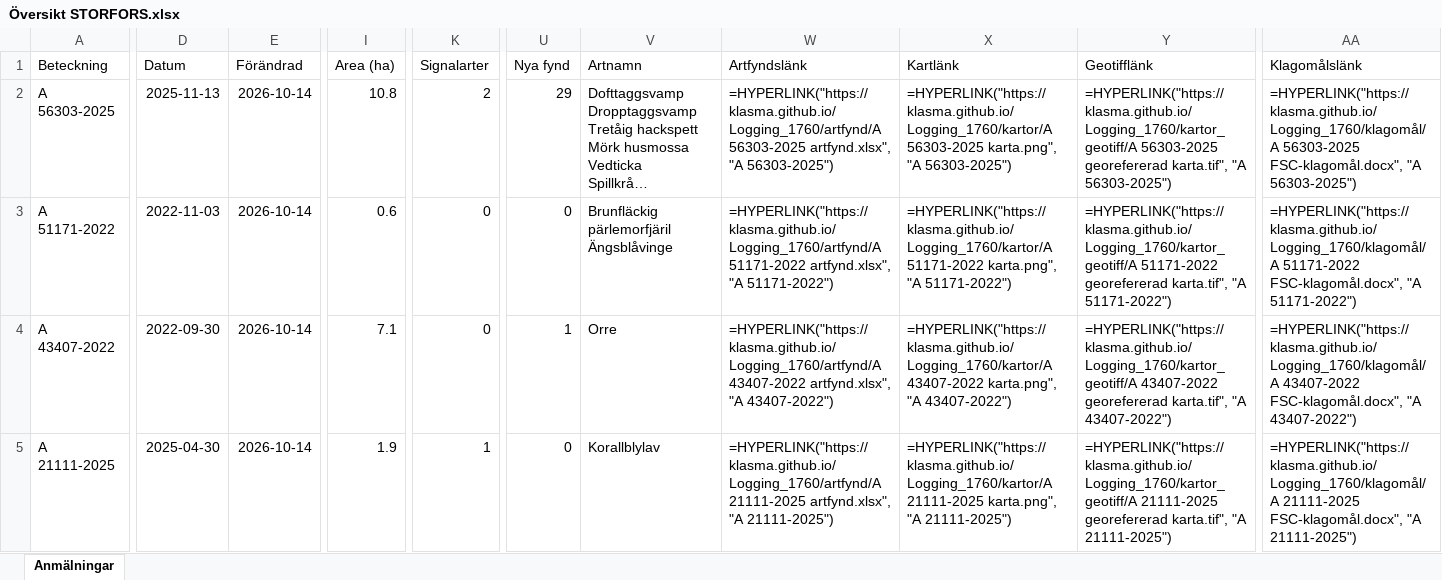
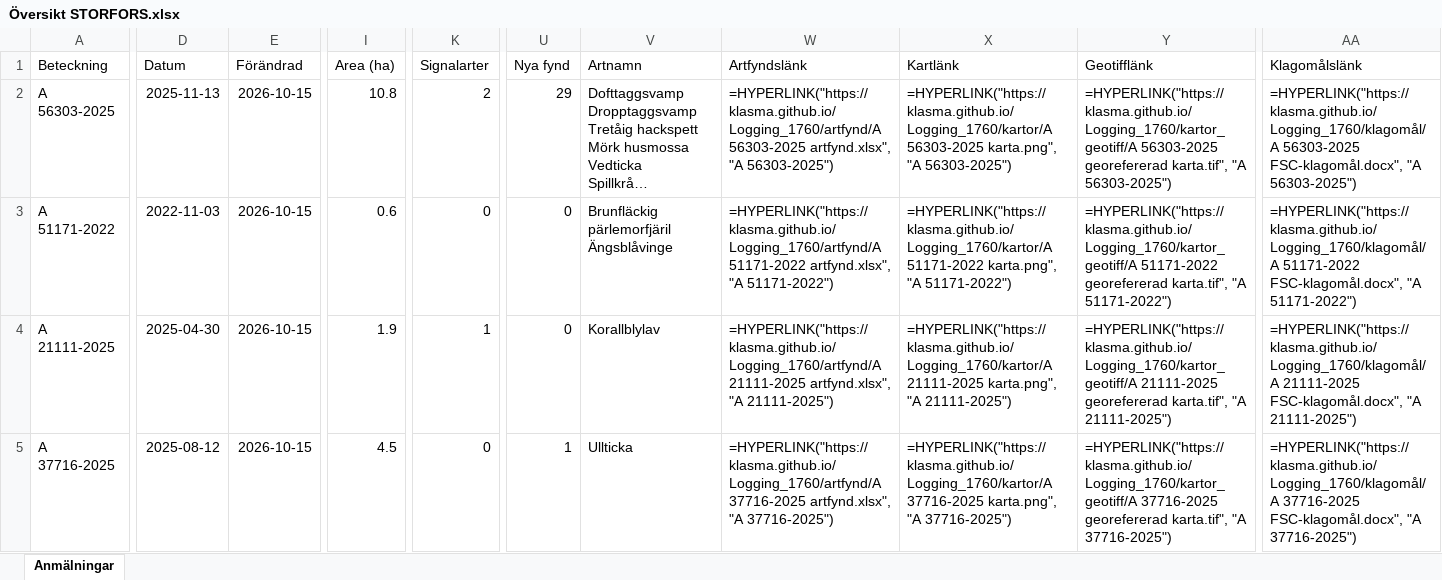
Before and after one commit to klasma/Logging_1760, an Excel workbook: Översikt STORFORS.xlsx, sheet Anmälningar, drawn as a sheet; only a part is shown, gaps mark what is left out; long unchanged cells end in …; values as stored, in another font and other column widths than the file's, no borders; formulas without a stored value are shown as written; the diff covers the shown part only; the diff names each change by its address in the sheet, - before the commit and + after, or states it on an @@ line.

```diff
--- a/Översikt STORFORS.xlsx (sheet Anmälningar)
+++ b/Översikt STORFORS.xlsx (sheet Anmälningar)
-E2:E5 (Förändrad): 2026-10-14
+E2:E5 (Förändrad): 2026-10-15
-A4 (Beteckning): A 43407-2022
+A4 (Beteckning): A 21111-2025
-D4 (Datum): 2022-09-30
+D4 (Datum): 2025-04-30
-I4 (Area (ha)): 7.1
+I4 (Area (ha)): 1.9
-K4 (Signalarter): 0
+K4 (Signalarter): 1
-U4 (Nya fynd): 1
+U4 (Nya fynd): 0
-V4 (Artnamn): Orre
+V4 (Artnamn): Korallblylav
-W4 (Artfyndslänk): =HYPERLINK("https://klasma.github.io/Logging_1760/artfynd/A 43407-2022 artfynd.xlsx", "A 43407-2022")
+W4 (Artfyndslänk): =HYPERLINK("https://klasma.github.io/Logging_1760/artfynd/A 21111-2025 artfynd.xlsx", "A 21111-2025")
-X4 (Kartlänk): =HYPERLINK("https://klasma.github.io/Logging_1760/kartor/A 43407-2022 karta.png", "A 43407-2022")
+X4 (Kartlänk): =HYPERLINK("https://klasma.github.io/Logging_1760/kartor/A 21111-2025 karta.png", "A 21111-2025")
-Y4 (Geotifflänk): =HYPERLINK("https://klasma.github.io/Logging_1760/kartor_geotiff/A 43407-2022 georefererad karta.tif", "A 43407-2022")
+Y4 (Geotifflänk): =HYPERLINK("https://klasma.github.io/Logging_1760/kartor_geotiff/A 21111-2025 georefererad karta.tif", "A 21111-2025")
-AA4 (Klagomålslänk): =HYPERLINK("https://klasma.github.io/Logging_1760/klagomål/A 43407-2022 FSC-klagomål.docx", "A 43407-2022")
+AA4 (Klagomålslänk): =HYPERLINK("https://klasma.github.io/Logging_1760/klagomål/A 21111-2025 FSC-klagomål.docx", "A 21111-2025")
-A5 (Beteckning): A 21111-2025
+A5 (Beteckning): A 37716-2025
-D5 (Datum): 2025-04-30
+D5 (Datum): 2025-08-12
-I5 (Area (ha)): 1.9
+I5 (Area (ha)): 4.5
-K5 (Signalarter): 1
+K5 (Signalarter): 0
-U5 (Nya fynd): 0
+U5 (Nya fynd): 1
-V5 (Artnamn): Korallblylav
+V5 (Artnamn): Ullticka
-W5 (Artfyndslänk): =HYPERLINK("https://klasma.github.io/Logging_1760/artfynd/A 21111-2025 artfynd.xlsx", "A 21111-2025")
+W5 (Artfyndslänk): =HYPERLINK("https://klasma.github.io/Logging_1760/artfynd/A 37716-2025 artfynd.xlsx", "A 37716-2025")
-X5 (Kartlänk): =HYPERLINK("https://klasma.github.io/Logging_1760/kartor/A 21111-2025 karta.png", "A 21111-2025")
+X5 (Kartlänk): =HYPERLINK("https://klasma.github.io/Logging_1760/kartor/A 37716-2025 karta.png", "A 37716-2025")
-Y5 (Geotifflänk): =HYPERLINK("https://klasma.github.io/Logging_1760/kartor_geotiff/A 21111-2025 georefererad karta.tif", "A 21111-2025")
+Y5 (Geotifflänk): =HYPERLINK("https://klasma.github.io/Logging_1760/kartor_geotiff/A 37716-2025 georefererad karta.tif", "A 37716-2025")
-AA5 (Klagomålslänk): =HYPERLINK("https://klasma.github.io/Logging_1760/klagomål/A 21111-2025 FSC-klagomål.docx", "A 21111-2025")
+AA5 (Klagomålslänk): =HYPERLINK("https://klasma.github.io/Logging_1760/klagomål/A 37716-2025 FSC-klagomål.docx", "A 37716-2025")
```
Also changed, not shown: 742 edited cells elsewhere in this sheet, artfynd/A 21111-2025 artfynd.xlsx, artfynd/A 37716-2025 artfynd.xlsx, 41 other files.
